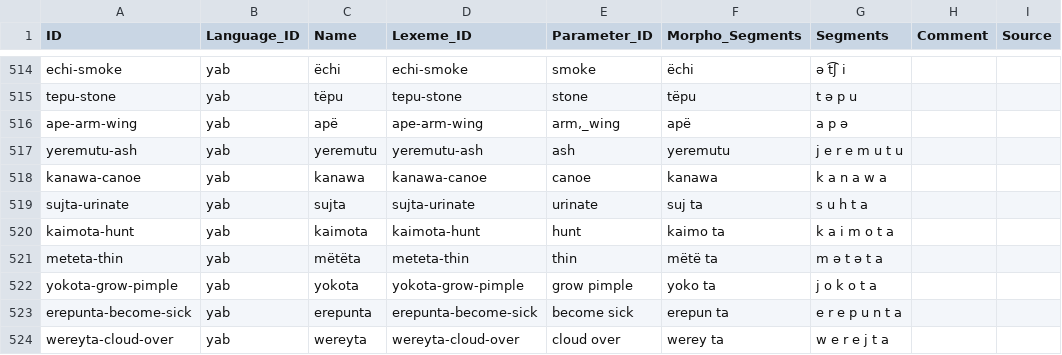
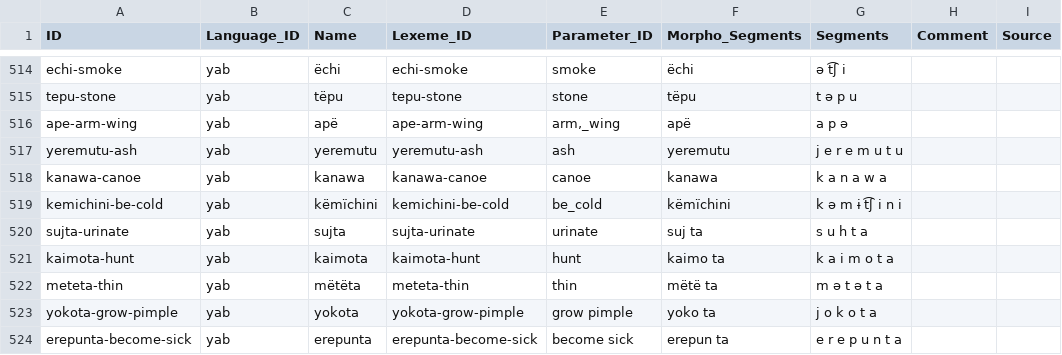
Before and after one commit to caribank/yawarana-corpus-cldf, a CSV file: cldf/stems.csv, drawn as a sheet; only a part is shown, gaps mark what is left out; the shorter side is filled out with more unchanged rows.

Commit message:
cold

```diff
--- a/cldf/stems.csv
+++ b/cldf/stems.csv
@@ -518,2 +518,3 @@ yeremutu-ash,yab,yeremutu,yeremutu-ash,ash,yeremutu,j e r e m u t u,,
 kanawa-canoe,yab,kanawa,kanawa-canoe,canoe,kanawa,k a n a w a,,
+kemichini-be-cold,yab,këmïchini,kemichini-be-cold,be_cold,këmïchini,k ə m ɨ t͡ʃ i n i,,
 sujta-urinate,yab,sujta,sujta-urinate,urinate,suj ta,s u h t a,,
```
Also changed, not shown: cldf/glosses.csv, cldf/lexemes.csv, 3 other files.
